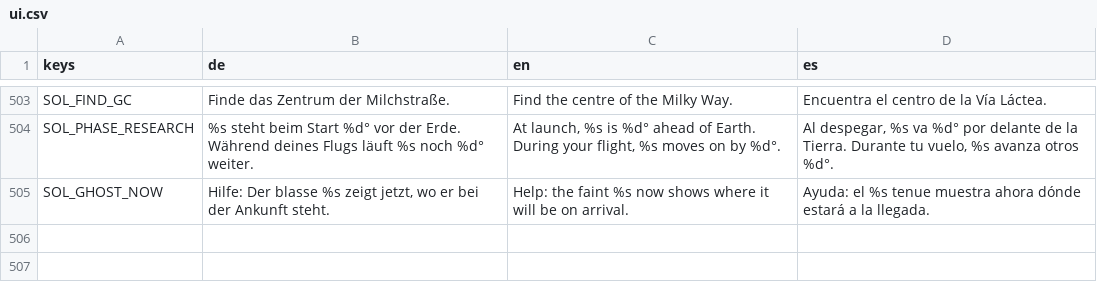
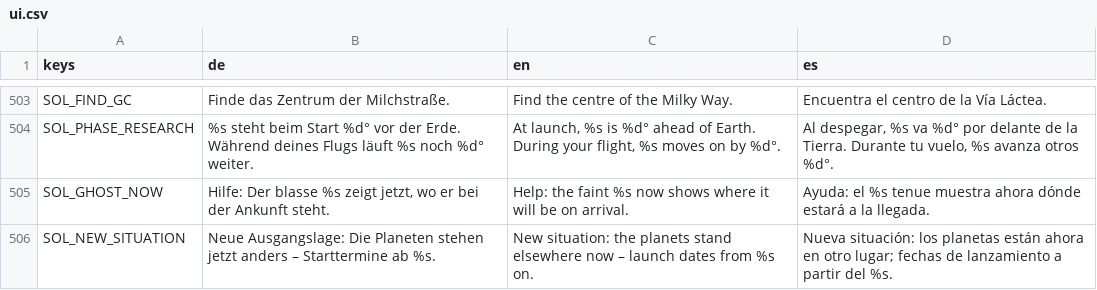
Before and after one commit to OST-Observatory/ost_astro_arcade, a CSV file: godot/locale/ui.csv, drawn as a sheet; only a part is shown, gaps mark what is left out; the diff names each change by its address in the sheet, - before the commit and + after, or states it on an @@ line.

```diff
--- a/godot/locale/ui.csv
+++ b/godot/locale/ui.csv
+row 506: SOL_NEW_SITUATION | Neue Ausgangslage: Die Planeten stehen jetzt anders – Starttermine ab %s. | New situation: the planets stand elsewhere now – launch dates from %s on. | Nueva situación: los planetas están ahora en otro lugar; fechas de lanzamiento a partir del %s.
```
Also changed, not shown: 6 other files.
